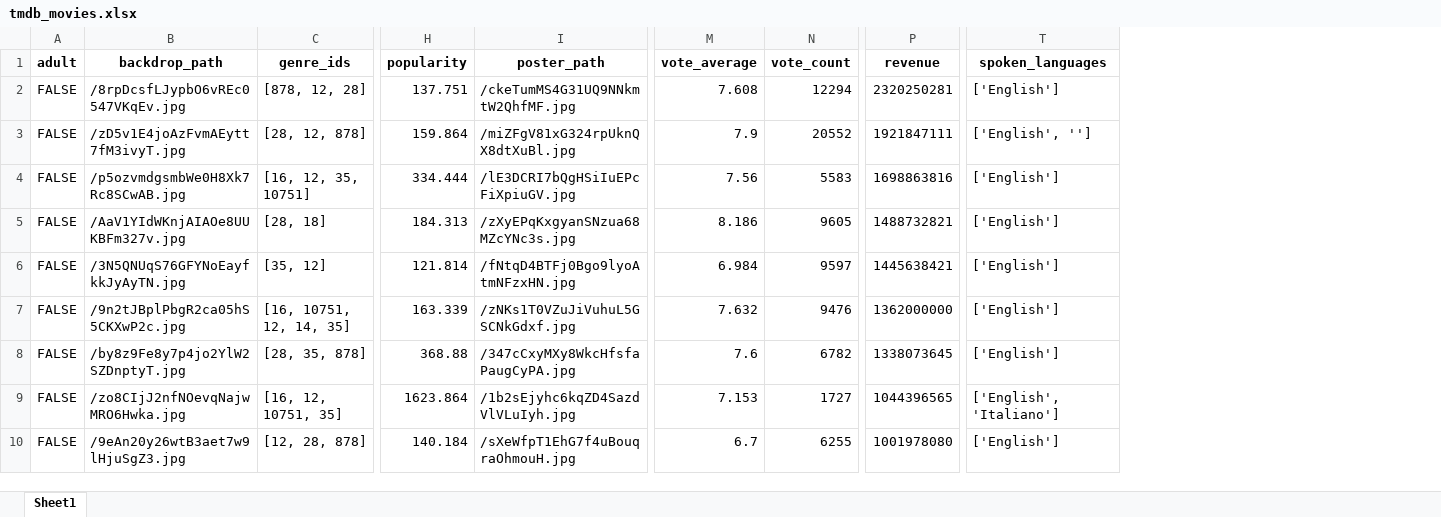
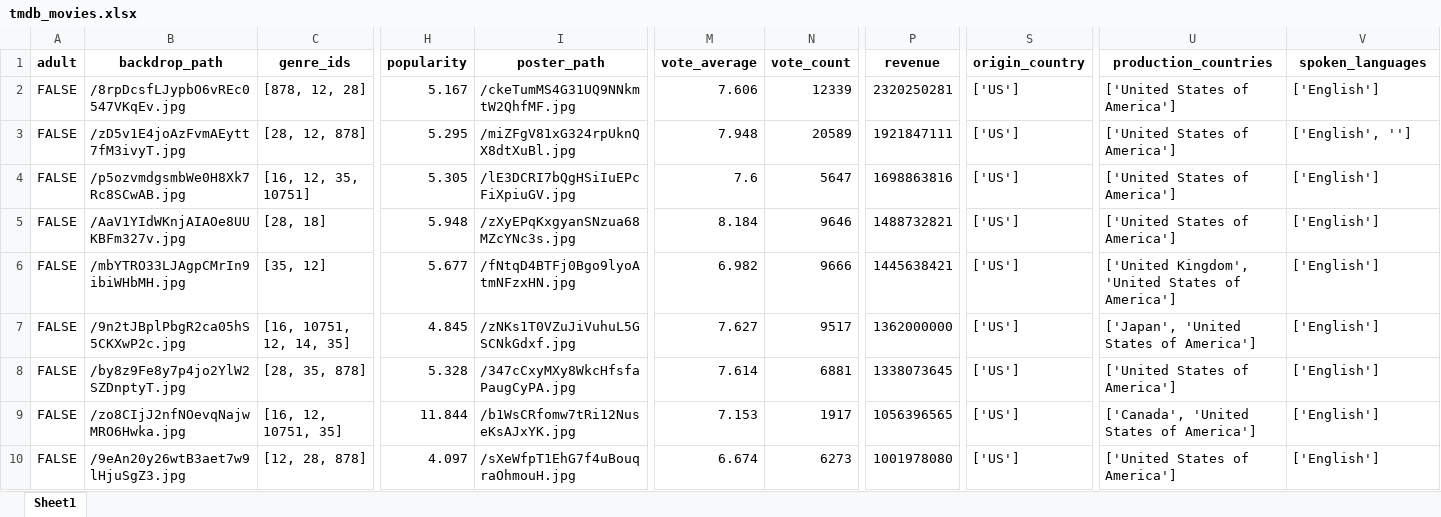
Before and after one commit to Melina3m/proyecto-bigdata-api, an Excel workbook: src/static/xlsx/tmdb_movies.xlsx, sheet Sheet1, drawn as a sheet; only a part is shown, gaps mark what is left out; values as stored, in another font and other column widths than the file's, no borders; addresses are those after the commit; the diff covers the shown part only; the diff names each change by its address in the sheet, - before the commit and + after, or states it on an @@ line.

```diff
--- a/src/static/xlsx/tmdb_movies.xlsx (sheet Sheet1)
+++ b/src/static/xlsx/tmdb_movies.xlsx (sheet Sheet1)
+column S (origin_country), rows 2-10: all ['US']
+column U (production_countries), rows 2-10: ['United States of America'] | ['United States of America'] | ['United States of America'] | ['United States of America'] | ['United Kingdom', 'United States of America'] | ['Japan', 'United States of America'] | ['United States of America'] | ['Canada', 'United States of America'] | ['United States of America']
-H2 (popularity): 137.751
+H2 (popularity): 5.167
-M2 (vote_average): 7.608
+M2 (vote_average): 7.606
-N2 (vote_count): 12294
+N2 (vote_count): 12339
-H3 (popularity): 159.864
+H3 (popularity): 5.295
-M3 (vote_average): 7.9
+M3 (vote_average): 7.948
-N3 (vote_count): 20552
+N3 (vote_count): 20589
-H4 (popularity): 334.444
+H4 (popularity): 5.305
-M4 (vote_average): 7.56
+M4 (vote_average): 7.6
-N4 (vote_count): 5583
+N4 (vote_count): 5647
-H5 (popularity): 184.313
+H5 (popularity): 5.948
-M5 (vote_average): 8.186
+M5 (vote_average): 8.184
-N5 (vote_count): 9605
+N5 (vote_count): 9646
-B6 (backdrop_path): /3N5QNUqS76GFYNoEayfkkJyAyTN.jpg
+B6 (backdrop_path): /mbYTRO33LJAgpCMrIn9ibiWHbMH.jpg
-H6 (popularity): 121.814
+H6 (popularity): 5.677
-M6 (vote_average): 6.984
+M6 (vote_average): 6.982
-N6 (vote_count): 9597
+N6 (vote_count): 9666
-H7 (popularity): 163.339
+H7 (popularity): 4.845
-M7 (vote_average): 7.632
+M7 (vote_average): 7.627
-N7 (vote_count): 9476
+N7 (vote_count): 9517
-H8 (popularity): 368.88
+H8 (popularity): 5.328
-M8 (vote_average): 7.6
+M8 (vote_average): 7.614
-N8 (vote_count): 6782
+N8 (vote_count): 6881
-H9 (popularity): 1623.864
+H9 (popularity): 11.844
-I9 (poster_path): /1b2sEjyhc6kqZD4SazdVlVLuIyh.jpg
+I9 (poster_path): /b1WsCRfomw7tRi12NuseKsAJxYK.jpg
-N9 (vote_count): 1727
+N9 (vote_count): 1917
-P9 (revenue): 1044396565
+P9 (revenue): 1056396565
-V9 (spoken_languages): ['English', 'Italiano']
+V9 (spoken_languages): ['English']
-H10 (popularity): 140.184
+H10 (popularity): 4.097
-M10 (vote_average): 6.7
+M10 (vote_average): 6.674
-N10 (vote_count): 6255
+N10 (vote_count): 6273
```
Also changed, not shown: 2 added rows, 2 removed rows and 255 edited cells elsewhere in this sheet, 6 other files.
